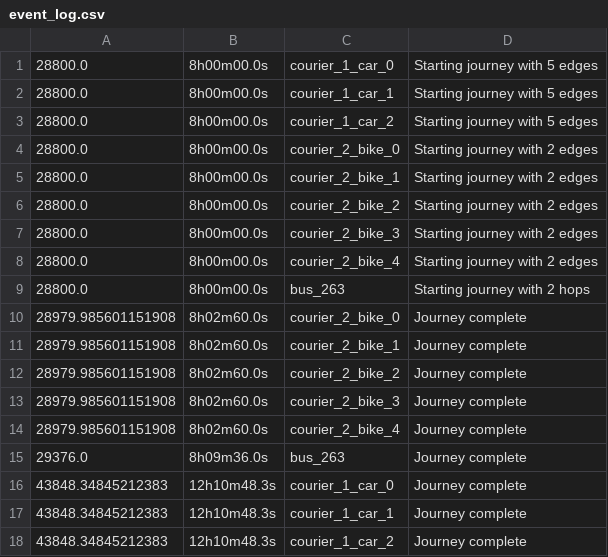
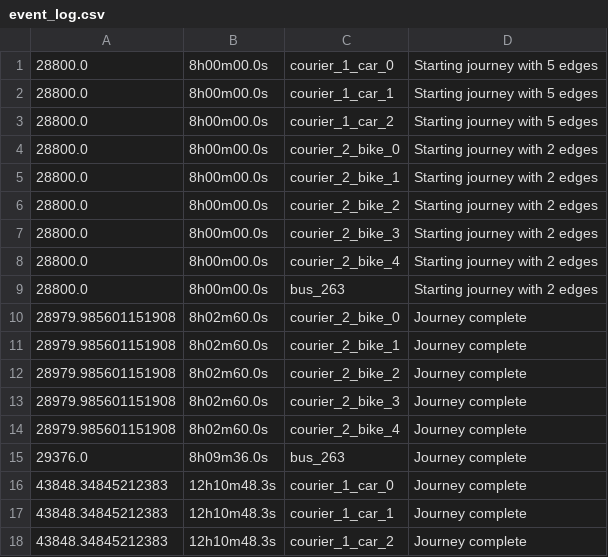
Before and after one commit to benjamin-alvial/transport-agents-simulator, a CSV file: examples/full_example/event_log.csv, drawn as a sheet.

Commit message:
update event_log.csv

```diff
--- a/examples/full_example/event_log.csv
+++ b/examples/full_example/event_log.csv
@@ -8,3 +8,3 @@
 28800.0,8h00m00.0s,courier_2_bike_4,Starting journey with 2 edges
-28800.0,8h00m00.0s,bus_263,Starting journey with 2 hops
+28800.0,8h00m00.0s,bus_263,Starting journey with 2 edges
 28979.985601151908,8h02m60.0s,courier_2_bike_0,Journey complete
```
